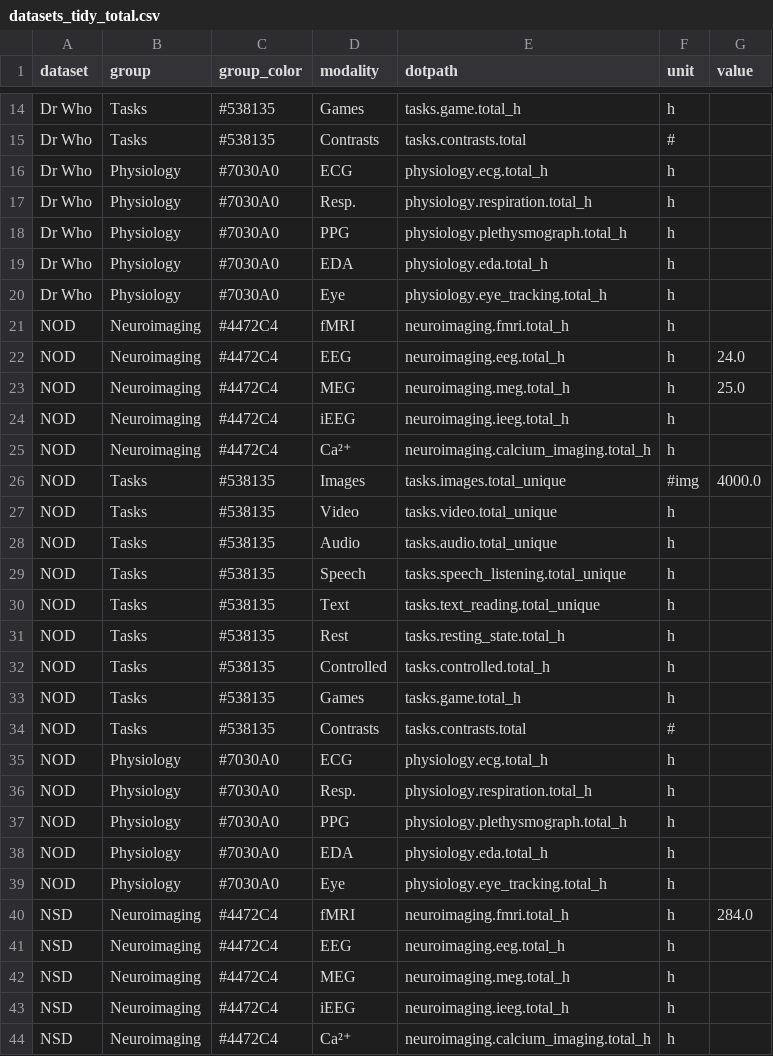
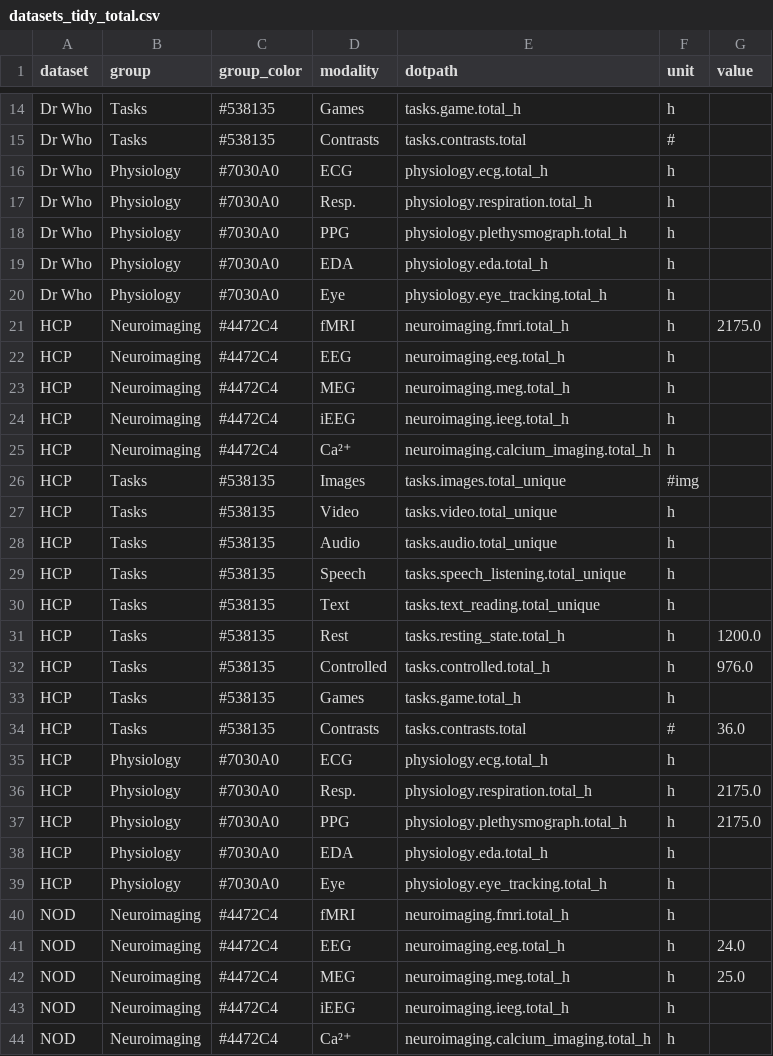
Before and after one commit to courtois-neuromod/dataset_comparison, a CSV file: output_data/datasets_tidy_total.csv, drawn as a sheet; only a part is shown, gaps mark what is left out; the shorter side is filled out with more unchanged rows.

```diff
--- a/output_data/datasets_tidy_total.csv
+++ b/output_data/datasets_tidy_total.csv
@@ -20,2 +20,21 @@ Dr Who,Physiology,#7030A0,EDA,physiology.eda.total_h,h,
 Dr Who,Physiology,#7030A0,Eye,physiology.eye_tracking.total_h,h,
+HCP,Neuroimaging,#4472C4,fMRI,neuroimaging.fmri.total_h,h,2175.0
+HCP,Neuroimaging,#4472C4,EEG,neuroimaging.eeg.total_h,h,
+HCP,Neuroimaging,#4472C4,MEG,neuroimaging.meg.total_h,h,
+HCP,Neuroimaging,#4472C4,iEEG,neuroimaging.ieeg.total_h,h,
+HCP,Neuroimaging,#4472C4,Ca²⁺,neuroimaging.calcium_imaging.total_h,h,
+HCP,Tasks,#538135,Images,tasks.images.total_unique,#img,
+HCP,Tasks,#538135,Video,tasks.video.total_unique,h,
+HCP,Tasks,#538135,Audio,tasks.audio.total_unique,h,
+HCP,Tasks,#538135,Speech,tasks.speech_listening.total_unique,h,
+HCP,Tasks,#538135,Text,tasks.text_reading.total_unique,h,
+HCP,Tasks,#538135,Rest,tasks.resting_state.total_h,h,1200.0
+HCP,Tasks,#538135,Controlled,tasks.controlled.total_h,h,976.0
+HCP,Tasks,#538135,Games,tasks.game.total_h,h,
+HCP,Tasks,#538135,Contrasts,tasks.contrasts.total,#,36.0
+HCP,Physiology,#7030A0,ECG,physiology.ecg.total_h,h,
+HCP,Physiology,#7030A0,Resp.,physiology.respiration.total_h,h,2175.0
+HCP,Physiology,#7030A0,PPG,physiology.plethysmograph.total_h,h,2175.0
+HCP,Physiology,#7030A0,EDA,physiology.eda.total_h,h,
+HCP,Physiology,#7030A0,Eye,physiology.eye_tracking.total_h,h,
 NOD,Neuroimaging,#4472C4,fMRI,neuroimaging.fmri.total_h,h,
```
Also changed, not shown: output_data/datasets_tidy_per_subject.csv, 6 other files.
